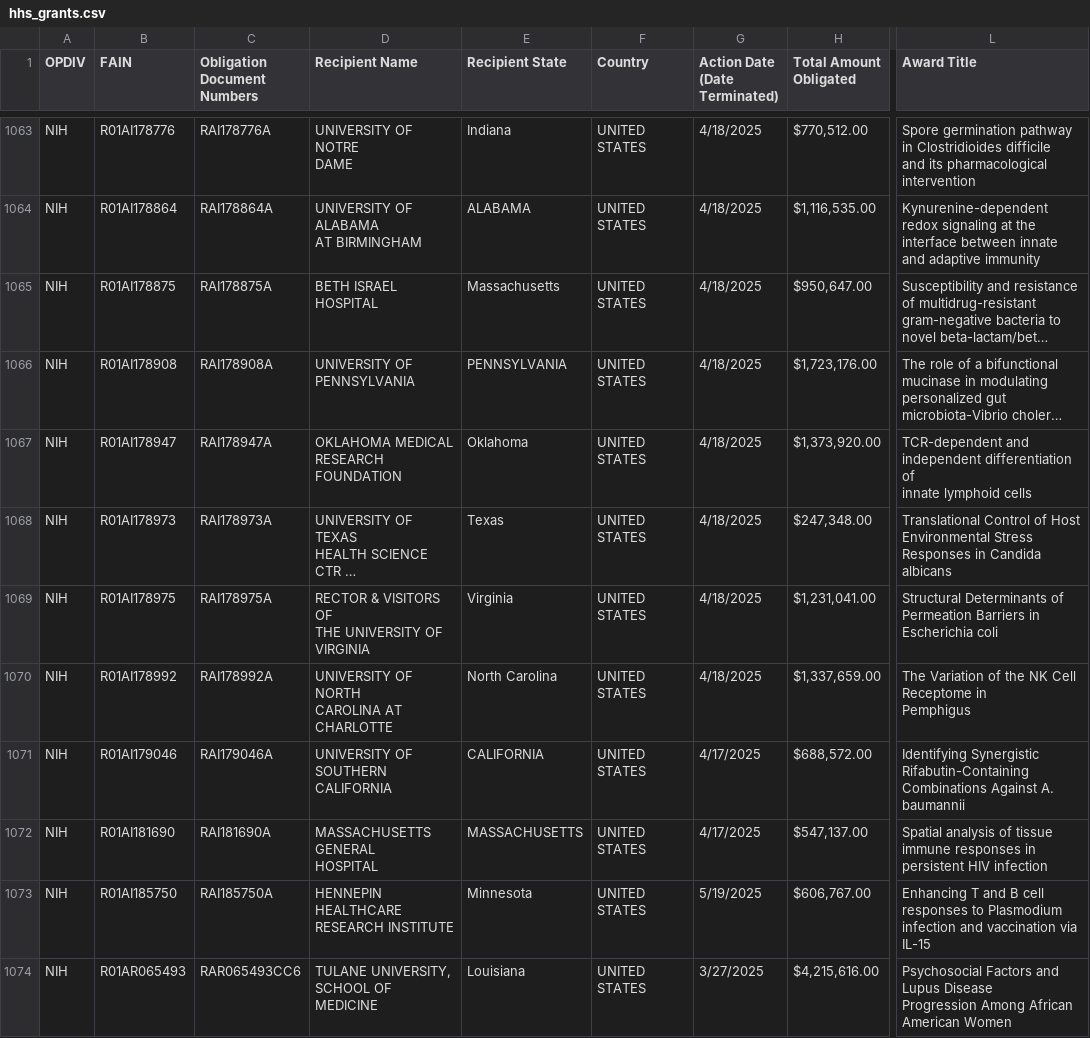
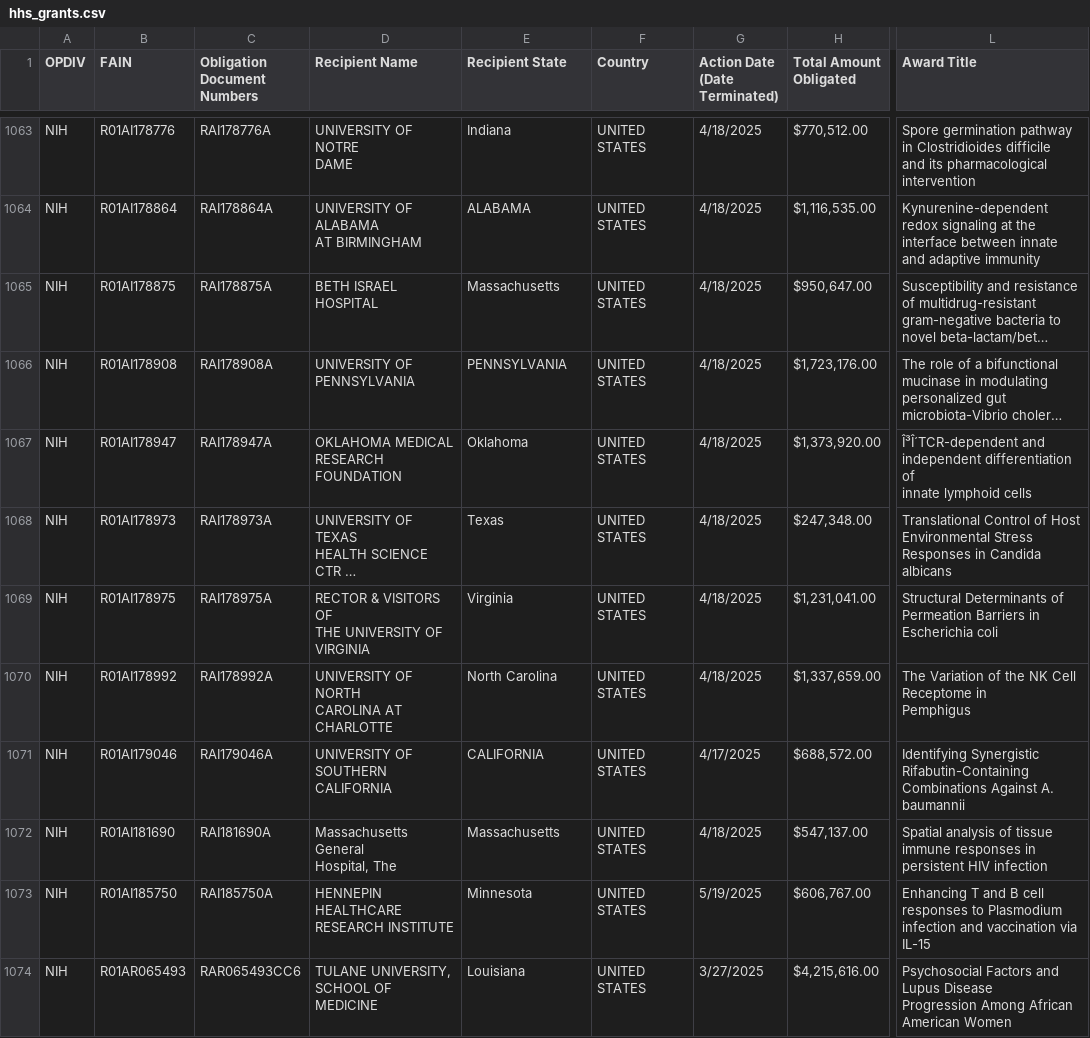
Before and after one commit to mgreen27605/hhs_grants, a CSV file: hhs_grants.csv, drawn as a sheet; only a part is shown, gaps mark what is left out; long unchanged cells end in …; ↵ is a line break in a cell; the diff covers the shown part only; the diff names each change by its address in the sheet, - before the commit and + after, or states it on an @@ line.

```diff
--- a/hhs_grants.csv
+++ b/hhs_grants.csv
-L1067 (Award Title): TCR-dependent and independent…
+L1067 (Award Title): Î³Î´TCR-dependent and independent…
-D1072 (Recipient Name): MASSACHUSETTS GENERAL ↵ HOSPITAL
+D1072 (Recipient Name): Massachusetts General ↵ Hospital, The
-E1072 (Recipient State): MASSACHUSETTS
+E1072 (Recipient State): Massachusetts
-G1072 (Action Date (Date Terminated)): 4/17/2025
+G1072 (Action Date (Date Terminated)): 4/18/2025
```
Also changed, not shown: 3 added rows, 2 removed rows and 60 edited cells elsewhere in this file.
